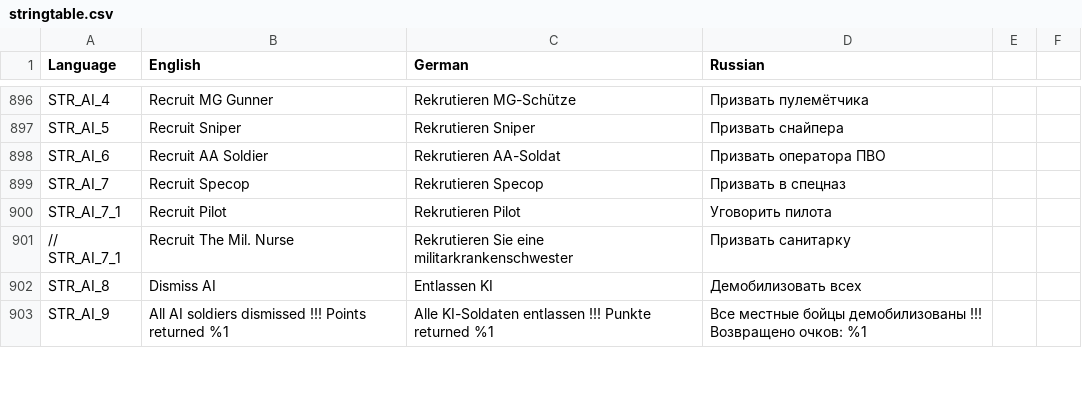
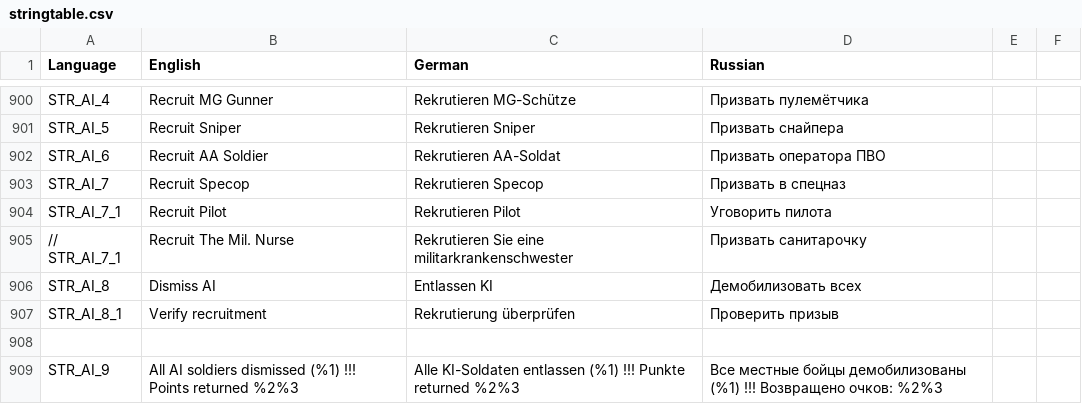
Before and after one commit to sygsky/Domination-for-Red-Engineers-server, a CSV file: stringtable.csv, drawn as a sheet; only a part is shown, gaps mark what is left out; the diff covers the shown part only.

Commit message:
New scheme of payment for get recruits
Signed-off-by: EngineerACE <temp4you@rambler.ru>

```diff
--- a/stringtable.csv
+++ b/stringtable.csv
@@ -900,4 +904,6 @@ STR_AI_7,"Recruit Specop","Rekrutieren Specop","Призвать в спецна
 STR_AI_7_1,"Recruit Pilot","Rekrutieren Pilot","Уговорить пилота"
-// STR_AI_7_1,"Recruit The Mil. Nurse","Rekrutieren Sie eine militarkrankenschwester","Призвать санитарку"
+// STR_AI_7_1,"Recruit The Mil. Nurse","Rekrutieren Sie eine militarkrankenschwester","Призвать санитарочку"
 STR_AI_8,"Dismiss AI","Entlassen KI","Демобилизовать всех"
-STR_AI_9,"All AI soldiers dismissed !!! Points returned %1","Alle KI-Soldaten entlassen !!! Punkte returned %1","Все местные бойцы демобилизованы !!! Возвращено очков: %1"
+STR_AI_8_1,"Verify recruitment","Rekrutierung überprüfen","Проверить призыв"
+
+STR_AI_9,"All AI soldiers dismissed (%1) !!! Points returned %2%3","Alle KI-Soldaten entlassen (%1) !!! Punkte returned %2%3","Все местные бойцы демобилизованы (%1) !!! Возвращено очков: %2%3"
```
Also changed, not shown: 7 added rows and 7 edited cells elsewhere in this file, 12 other files.
